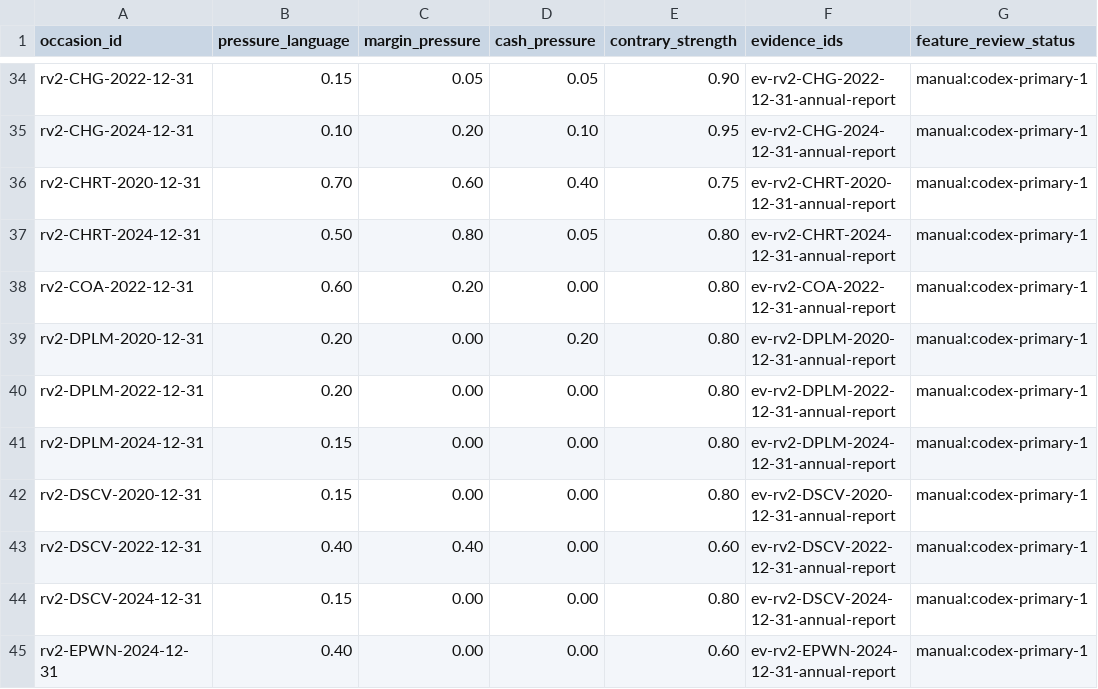
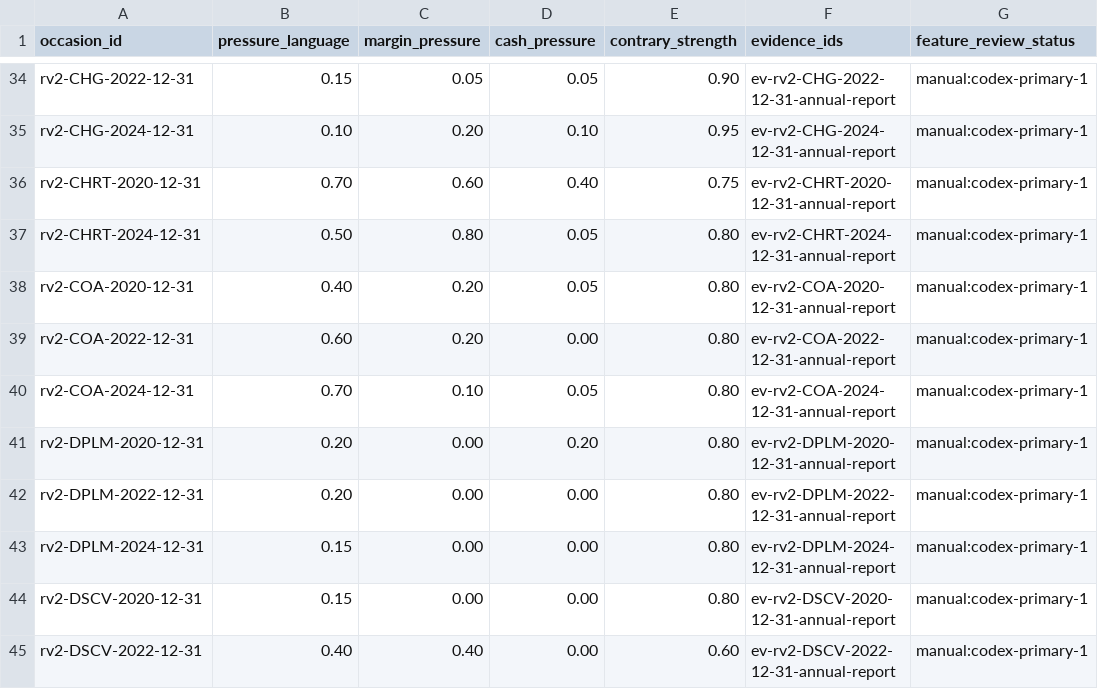
Before and after one commit to roseattridge-gif/piotw-intelligence, a CSV file: data/restructuring_v2/features.csv, drawn as a sheet; only a part is shown, gaps mark what is left out; the shorter side is filled out with more unchanged rows; the diff names each change by its address in the sheet, - before the commit and + after, or states it on an @@ line.

```diff
--- a/data/restructuring_v2/features.csv
+++ b/data/restructuring_v2/features.csv
+row 38: rv2-COA-2020-12-31 | 0.40 | 0.20 | 0.05 | 0.80 | ev-rv2-COA-2020-12-31-annual-report | manual:codex-primary-1
+row 40: rv2-COA-2024-12-31 | 0.70 | 0.10 | 0.05 | 0.80 | ev-rv2-COA-2024-12-31-annual-report | manual:codex-primary-1
```
Also changed, not shown: data/derived/restructuring_v2_coverage_queue.csv, data/restructuring_v2/official_source_registry.csv, 5 other files.
